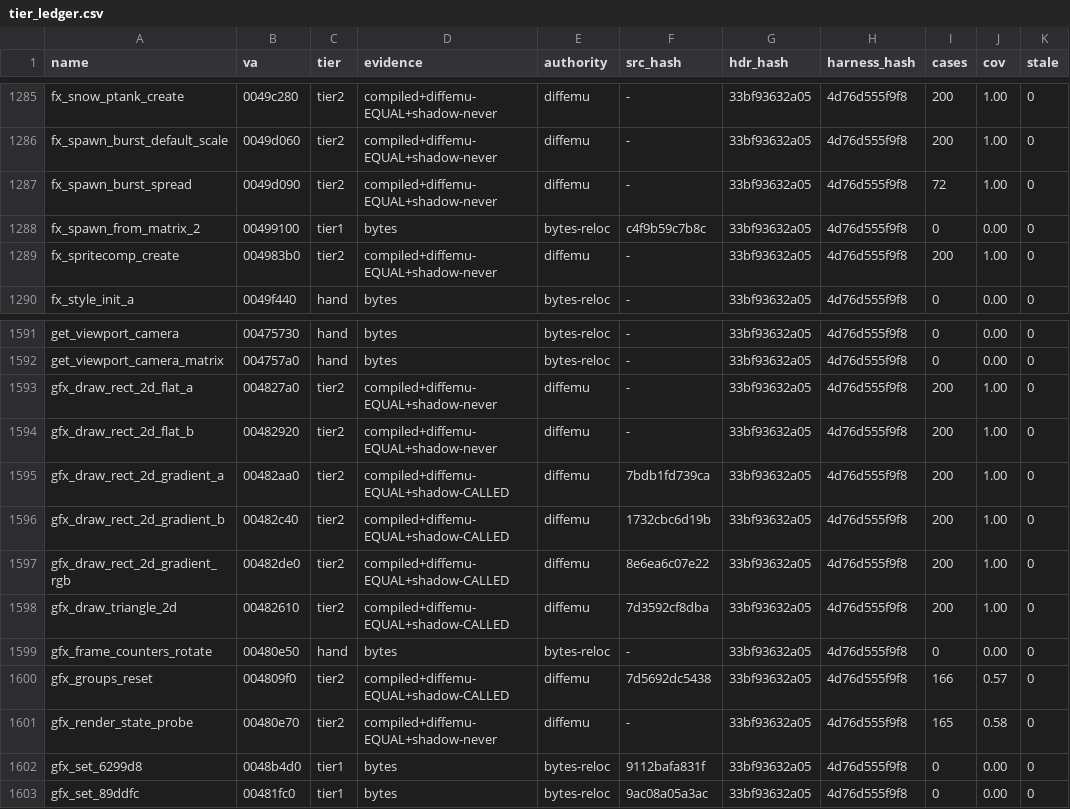
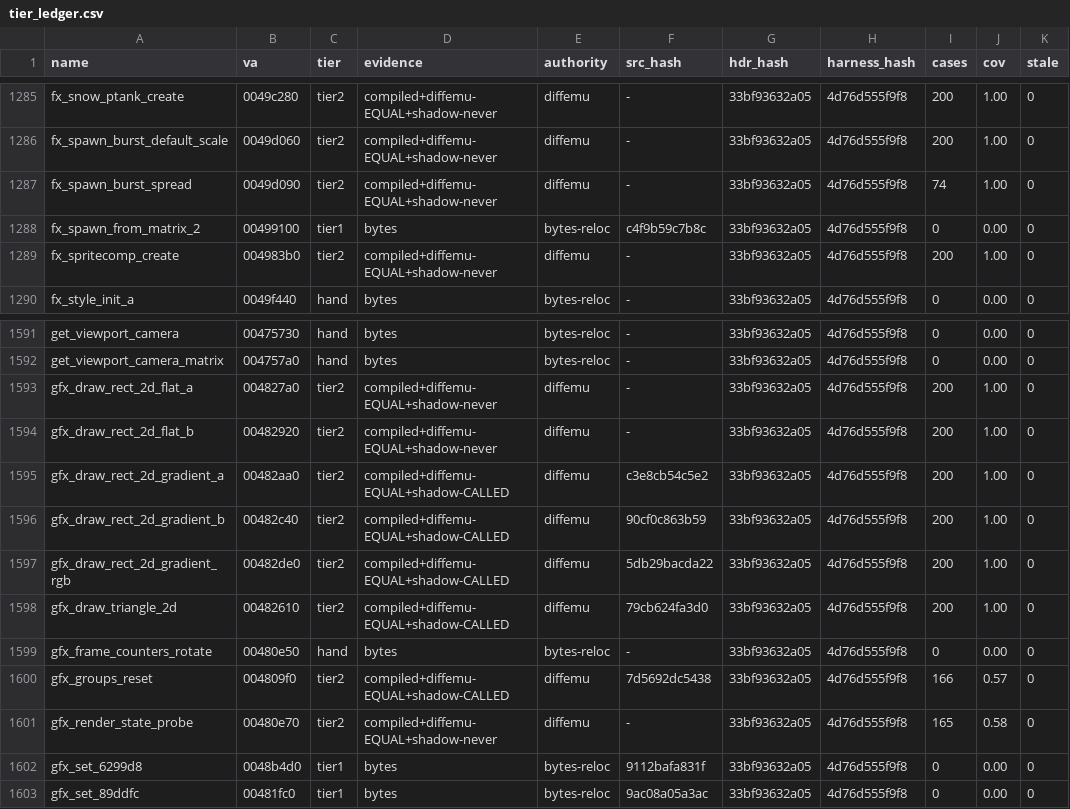
Before and after one commit to mashed-reverse-engineering/MFL-recomp, a CSV file: data/tier_ledger.csv, drawn as a sheet; only a part is shown, gaps mark what is left out; the diff names each change by its address in the sheet, - before the commit and + after, or states it on an @@ line.

```diff
--- a/data/tier_ledger.csv
+++ b/data/tier_ledger.csv
-I1287 (cases): 72
+I1287 (cases): 74
-F1595 (src_hash): 7bdb1fd739ca
+F1595 (src_hash): c3e8cb54c5e2
-F1596 (src_hash): 1732cbc6d19b
+F1596 (src_hash): 90cf0c863b59
-F1597 (src_hash): 8e6ea6c07e22
+F1597 (src_hash): 5db29bacda22
-F1598 (src_hash): 7d3592cf8dba
+F1598 (src_hash): 79cb624fa3d0
```
Also changed, not shown: data/behaviour_evidence.csv, 24 other files.
